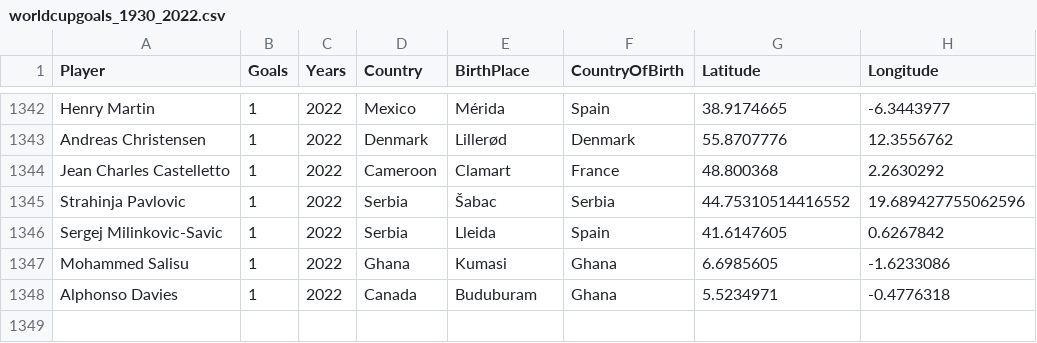
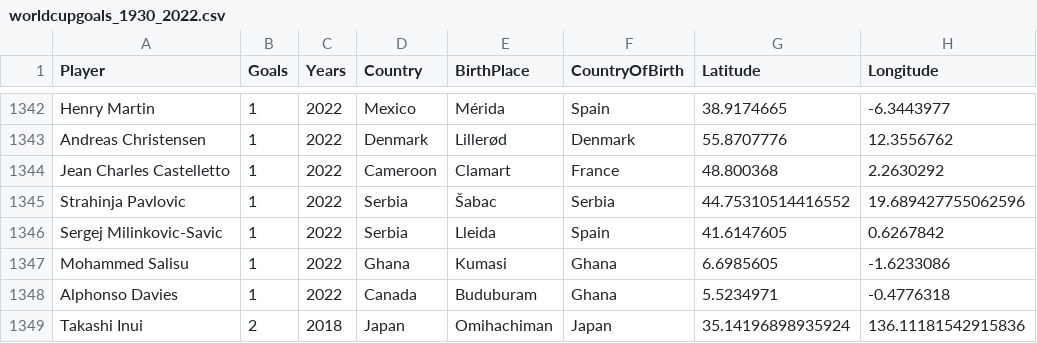
Before and after one commit to SeppeWillems13/world-cup-goal-scorers-globe, a CSV file: edited_cvs/worldcupgoals_1930_2022.csv, drawn as a sheet; only a part is shown, gaps mark what is left out; the diff names each change by its address in the sheet, - before the commit and + after, or states it on an @@ line.

Commit message:
Added Takashi Inui

```diff
--- a/edited_cvs/worldcupgoals_1930_2022.csv
+++ b/edited_cvs/worldcupgoals_1930_2022.csv
+row 1349: Takashi Inui | 2 | 2018 | Japan | Omihachiman | Japan | 35.14196898935924 | 136.11181542915836
```
Also changed, not shown: 1 other file.
